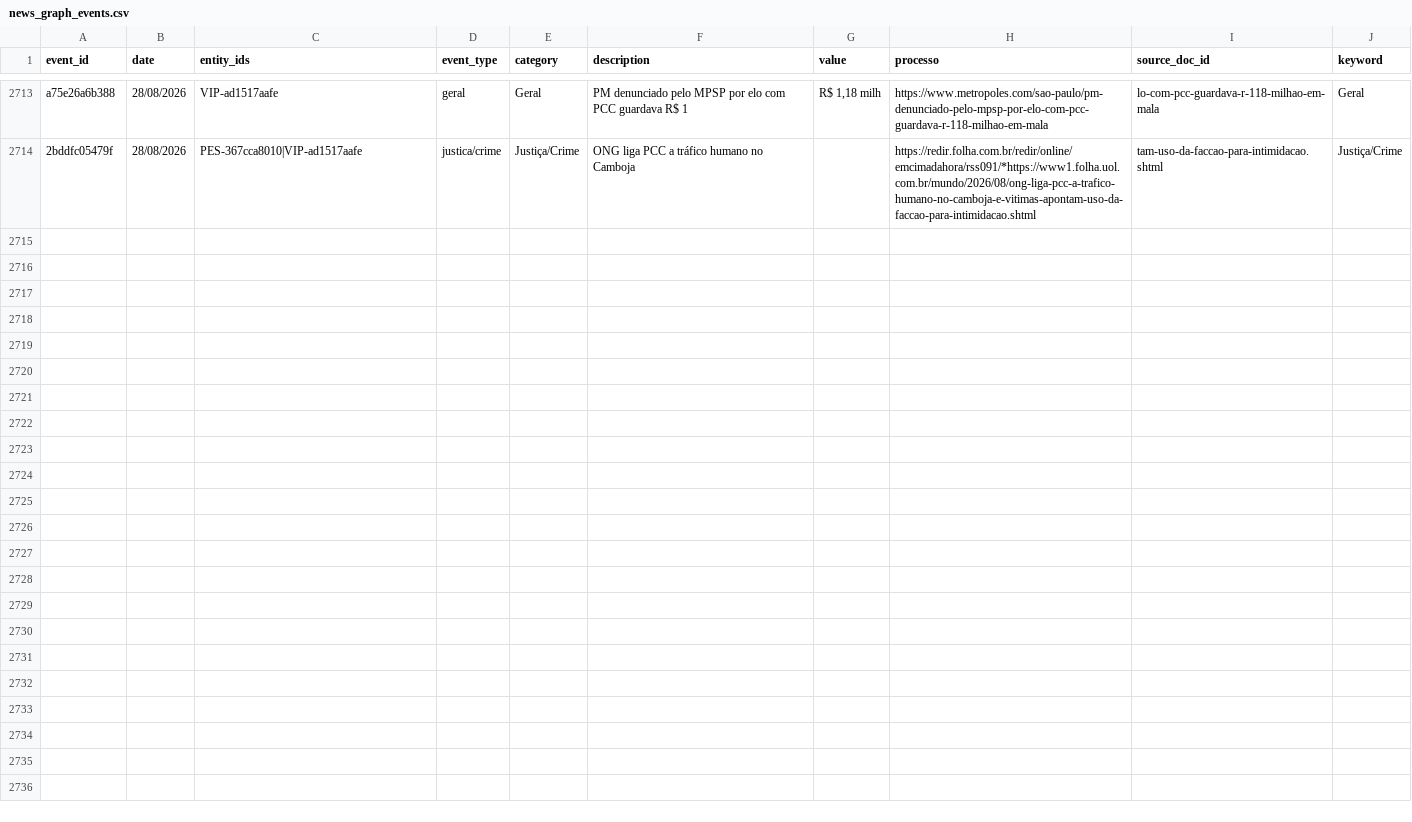
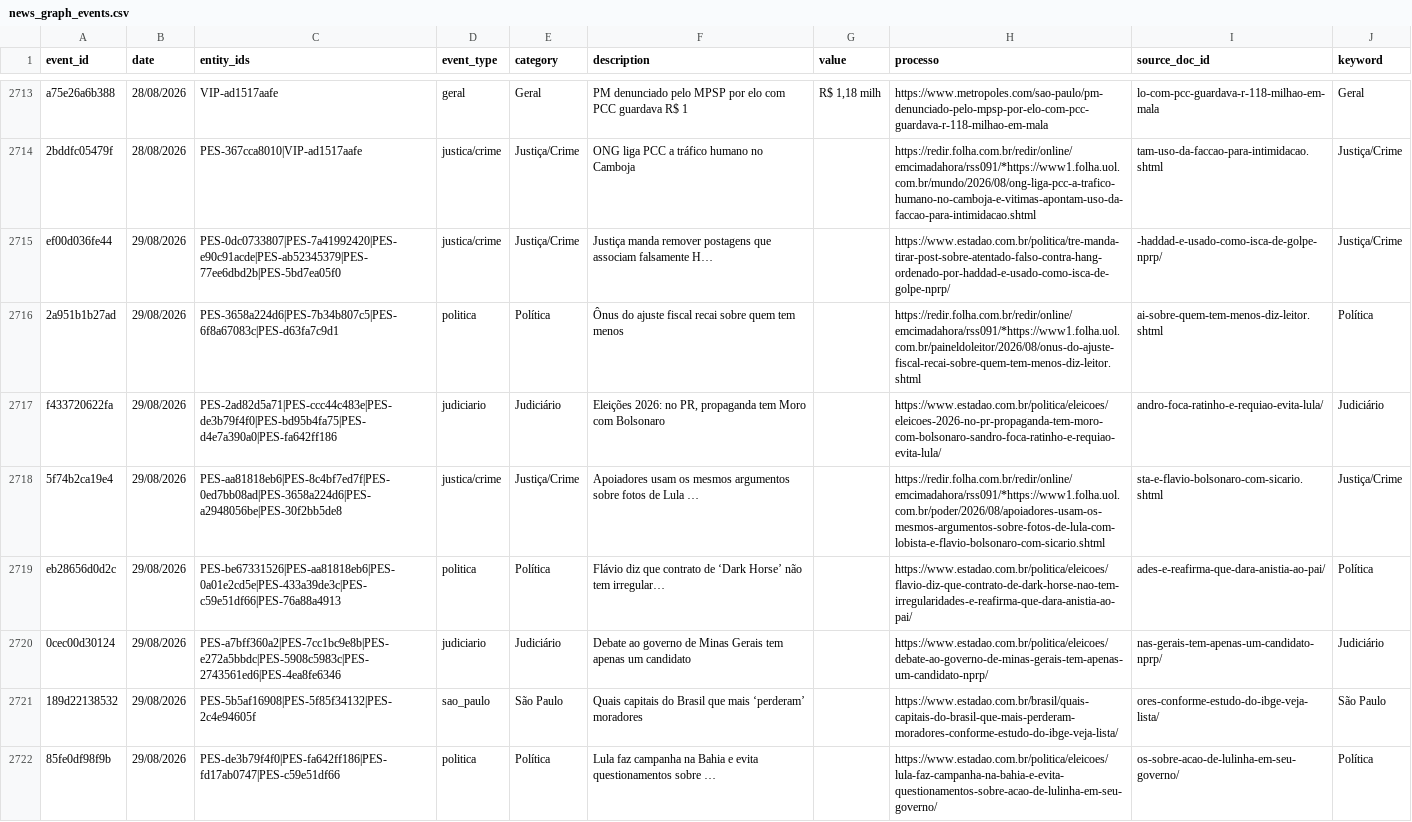
Before and after one commit to GuilhermeACRusso/monitor-de-not-cias, a CSV file: news_graph_events.csv, drawn as a sheet; only a part is shown, gaps mark what is left out; the diff covers the shown part only; the diff names each change by its address in the sheet, - before the commit and + after, or states it on an @@ line.

Commit message:
Update news ledger and entity graph

```diff
--- a/news_graph_events.csv
+++ b/news_graph_events.csv
+row 2715: ef00d036fe44 | 29/08/2026 | PES-0dc0733807|PES-7a41992420|PES-e90c91acde|PES-ab52345379|PES-77ee6dbd2b|PES-5bd7ea05f0 | justica/crime | Justiça/Crime | Justiça manda remover postagens que associam falsamente H… |  | https://www.estadao.com.br/politica/tre-manda-tirar-post-sobre-atentado-falso-contra-hang-ordenado-por-haddad-e-usado-como-isca-de-golpe-nprp/ | -haddad-e-usado-como-isca-de-golpe-nprp/ | Justiça/Crime
+row 2716: 2a951b1b27ad | 29/08/2026 | PES-3658a224d6|PES-7b34b807c5|PES-6f8a67083c|PES-d63fa7c9d1 | politica | Política | Ônus do ajuste fiscal recai sobre quem tem menos |  | https://redir.folha.com.br/redir/online/emcimadahora/rss091/*https://www1.folha.uol.com.br/paineldoleitor/2026/08/onus-do-ajuste-fiscal-recai-sobre-quem-tem-menos-diz-leitor.shtml | ai-sobre-quem-tem-menos-diz-leitor.shtml | Política
+row 2717: f433720622fa | 29/08/2026 | PES-2ad82d5a71|PES-ccc44c483e|PES-de3b79f4f0|PES-bd95b4fa75|PES-d4e7a390a0|PES-fa642ff186 | judiciario | Judiciário | Eleições 2026: no PR, propaganda tem Moro com Bolsonaro |  | https://www.estadao.com.br/politica/eleicoes/eleicoes-2026-no-pr-propaganda-tem-moro-com-bolsonaro-sandro-foca-ratinho-e-requiao-evita-lula/ | andro-foca-ratinho-e-requiao-evita-lula/ | Judiciário
+row 2718: 5f74b2ca19e4 | 29/08/2026 | PES-aa81818eb6|PES-8c4bf7ed7f|PES-0ed7bb08ad|PES-3658a224d6|PES-a2948056be|PES-30f2bb5de8 | justica/crime | Justiça/Crime | Apoiadores usam os mesmos argumentos sobre fotos de Lula … |  | https://redir.folha.com.br/redir/online/emcimadahora/rss091/*https://www1.folha.uol.com.br/poder/2026/08/apoiadores-usam-os-mesmos-argumentos-sobre-fotos-de-lula-com-lobista-e-flavio-bolsonaro-com-sicario.shtml | sta-e-flavio-bolsonaro-com-sicario.shtml | Justiça/Crime
+row 2719: eb28656d0d2c | 29/08/2026 | PES-be67331526|PES-aa81818eb6|PES-0a01e2cd5e|PES-433a39de3c|PES-c59e51df66|PES-76a88a4913 | politica | Política | Flávio diz que contrato de ‘Dark Horse’ não tem irregular… |  | https://www.estadao.com.br/politica/eleicoes/flavio-diz-que-contrato-de-dark-horse-nao-tem-irregularidades-e-reafirma-que-dara-anistia-ao-pai/ | ades-e-reafirma-que-dara-anistia-ao-pai/ | Política
+row 2720: 0cec00d30124 | 29/08/2026 | PES-a7bff360a2|PES-7cc1bc9e8b|PES-e272a5bbdc|PES-5908c5983c|PES-2743561ed6|PES-4ea8fe6346 | judiciario | Judiciário | Debate ao governo de Minas Gerais tem apenas um candidato |  | https://www.estadao.com.br/politica/eleicoes/debate-ao-governo-de-minas-gerais-tem-apenas-um-candidato-nprp/ | nas-gerais-tem-apenas-um-candidato-nprp/ | Judiciário
+row 2721: 189d22138532 | 29/08/2026 | PES-5b5af16908|PES-5f85f34132|PES-2c4e94605f | sao_paulo | São Paulo | Quais capitais do Brasil que mais ‘perderam’ moradores |  | https://www.estadao.com.br/brasil/quais-capitais-do-brasil-que-mais-perderam-moradores-conforme-estudo-do-ibge-veja-lista/ | ores-conforme-estudo-do-ibge-veja-lista/ | São Paulo
+row 2722: 85fe0df98f9b | 29/08/2026 | PES-de3b79f4f0|PES-fa642ff186|PES-fd17ab0747|PES-c59e51df66 | politica | Política | Lula faz campanha na Bahia e evita questionamentos sobre … |  | https://www.estadao.com.br/politica/eleicoes/lula-faz-campanha-na-bahia-e-evita-questionamentos-sobre-acao-de-lulinha-em-seu-governo/ | os-sobre-acao-de-lulinha-em-seu-governo/ | Política
```
Also changed, not shown: 8 added rows elsewhere in this file, news_graph_entities.csv, news_ledger.csv, 1 other file.
